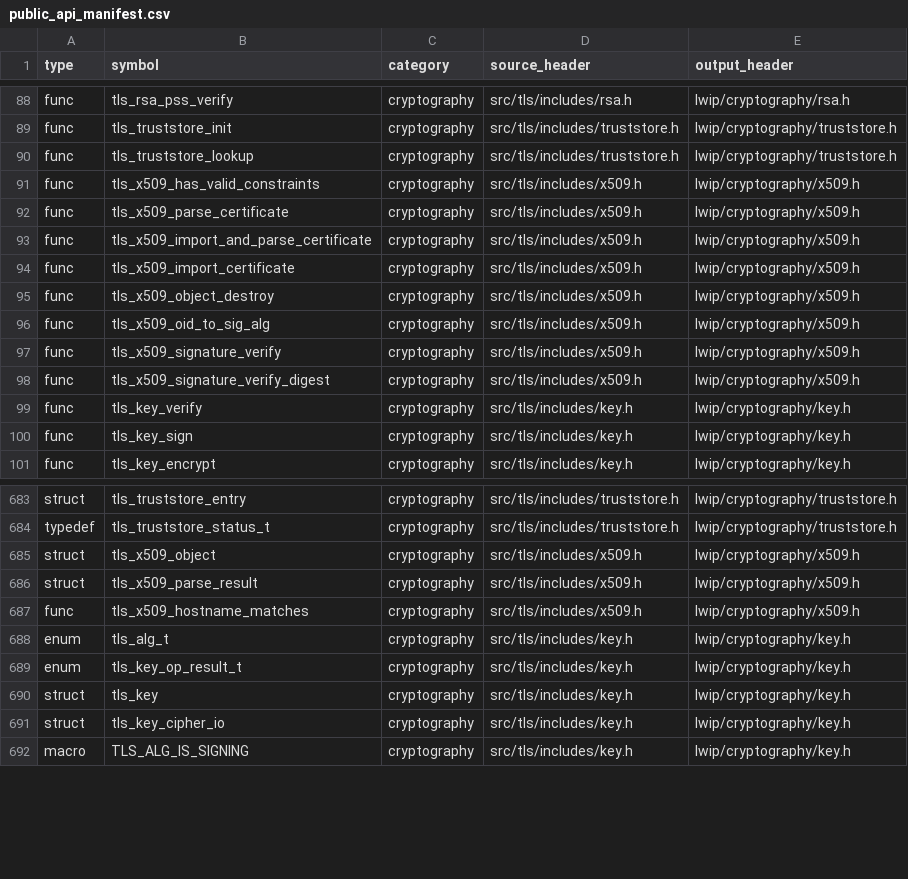
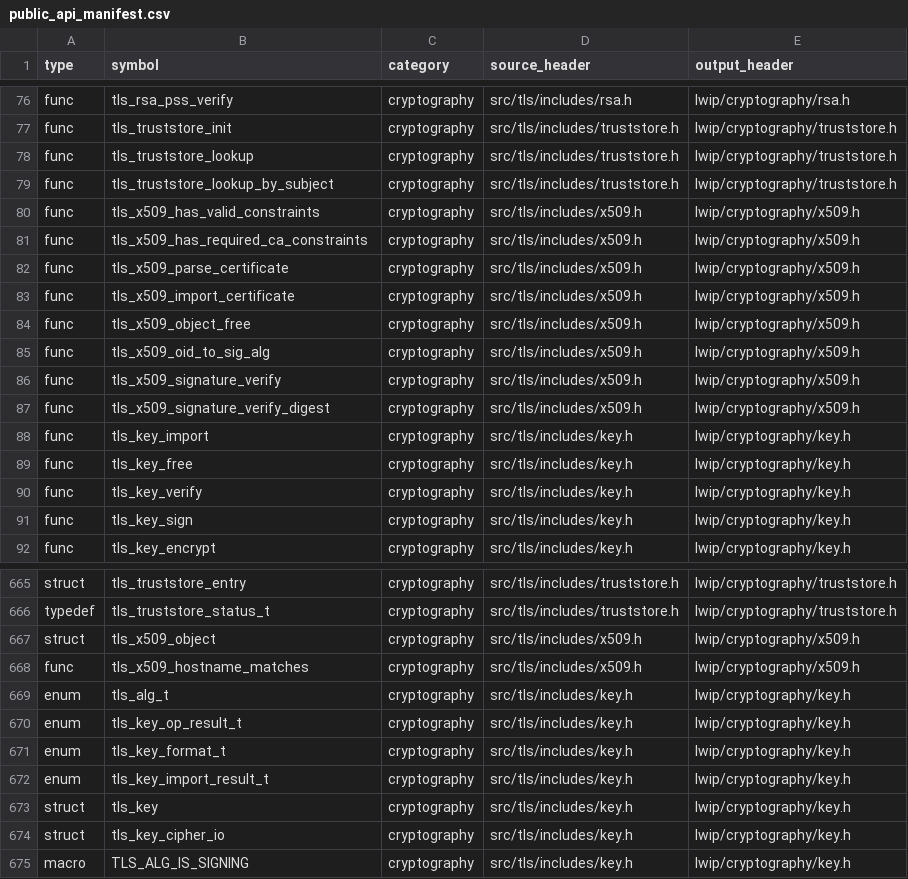
Before and after one commit to cagscalclabs/lwip-ce, a CSV file: build-tools/meta/public_api_manifest.csv, drawn as a sheet; only a part is shown, gaps mark what is left out; the diff covers the shown part only.

```diff
--- a/build-tools/meta/public_api_manifest.csv
+++ b/build-tools/meta/public_api_manifest.csv
@@ -90,7 +78,8 @@ func,tls_truststore_init,cryptography,src/tls/includes/truststore.h,lwip/cryptog
 func,tls_truststore_lookup,cryptography,src/tls/includes/truststore.h,lwip/cryptography/truststore.h
+func,tls_truststore_lookup_by_subject,cryptography,src/tls/includes/truststore.h,lwip/cryptography/truststore.h
 func,tls_x509_has_valid_constraints,cryptography,src/tls/includes/x509.h,lwip/cryptography/x509.h
+func,tls_x509_has_required_ca_constraints,cryptography,src/tls/includes/x509.h,lwip/cryptography/x509.h
 func,tls_x509_parse_certificate,cryptography,src/tls/includes/x509.h,lwip/cryptography/x509.h
-func,tls_x509_import_and_parse_certificate,cryptography,src/tls/includes/x509.h,lwip/cryptography/x509.h
 func,tls_x509_import_certificate,cryptography,src/tls/includes/x509.h,lwip/cryptography/x509.h
-func,tls_x509_object_destroy,cryptography,src/tls/includes/x509.h,lwip/cryptography/x509.h
+func,tls_x509_object_free,cryptography,src/tls/includes/x509.h,lwip/cryptography/x509.h
 func,tls_x509_oid_to_sig_alg,cryptography,src/tls/includes/x509.h,lwip/cryptography/x509.h
@@ -98,2 +87,4 @@ func,tls_x509_signature_verify,cryptography,src/tls/includes/x509.h,lwip/cryptog
 func,tls_x509_signature_verify_digest,cryptography,src/tls/includes/x509.h,lwip/cryptography/x509.h
+func,tls_key_import,cryptography,src/tls/includes/key.h,lwip/cryptography/key.h
+func,tls_key_free,cryptography,src/tls/includes/key.h,lwip/cryptography/key.h
 func,tls_key_verify,cryptography,src/tls/includes/key.h,lwip/cryptography/key.h
@@ -685,3 +667,2 @@ typedef,tls_truststore_status_t,cryptography,src/tls/includes/truststore.h,lwip/
 struct,tls_x509_object,cryptography,src/tls/includes/x509.h,lwip/cryptography/x509.h
-struct,tls_x509_parse_result,cryptography,src/tls/includes/x509.h,lwip/cryptography/x509.h
 func,tls_x509_hostname_matches,cryptography,src/tls/includes/x509.h,lwip/cryptography/x509.h
@@ -689,2 +670,4 @@ enum,tls_alg_t,cryptography,src/tls/includes/key.h,lwip/cryptography/key.h
 enum,tls_key_op_result_t,cryptography,src/tls/includes/key.h,lwip/cryptography/key.h
+enum,tls_key_format_t,cryptography,src/tls/includes/key.h,lwip/cryptography/key.h
+enum,tls_key_import_result_t,cryptography,src/tls/includes/key.h,lwip/cryptography/key.h
 struct,tls_key,cryptography,src/tls/includes/key.h,lwip/cryptography/key.h
```
Also changed, not shown: 21 removed rows and 3 edited cells elsewhere in this file, 20 other files.
